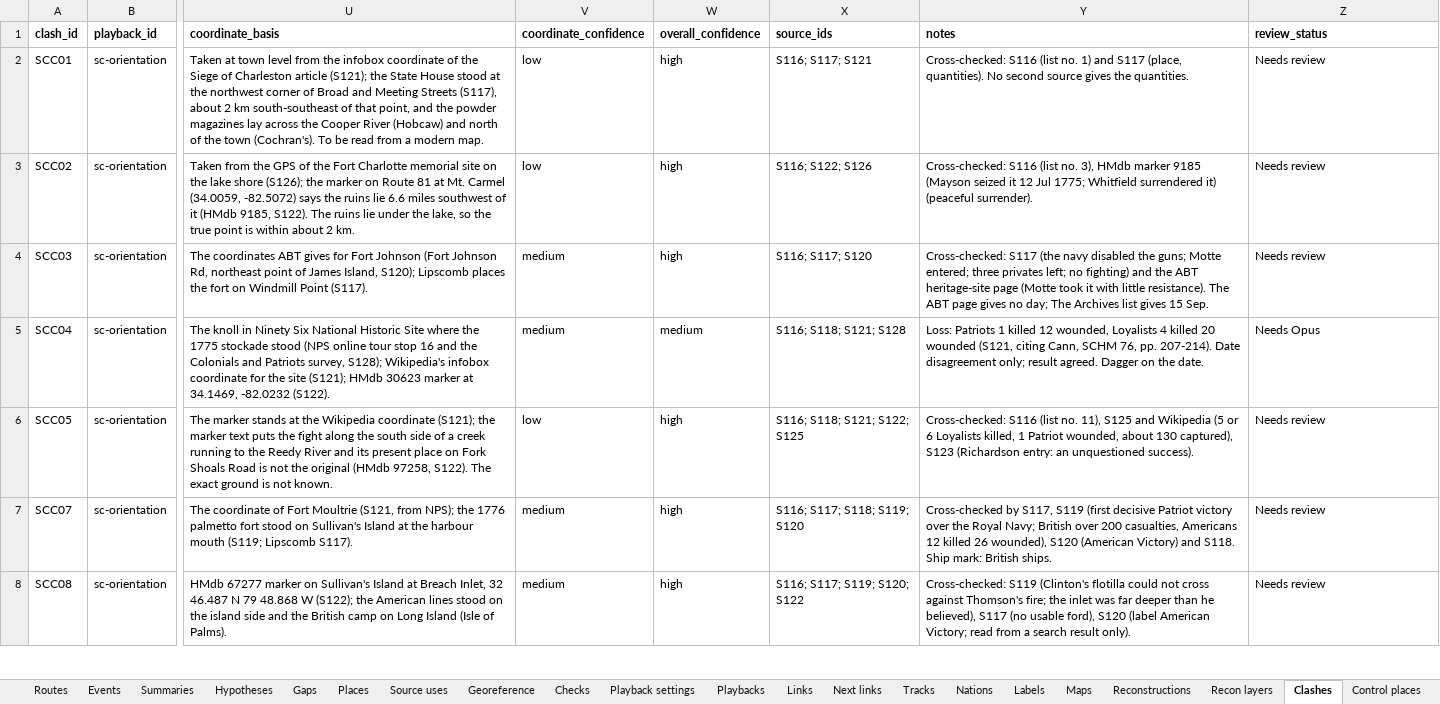
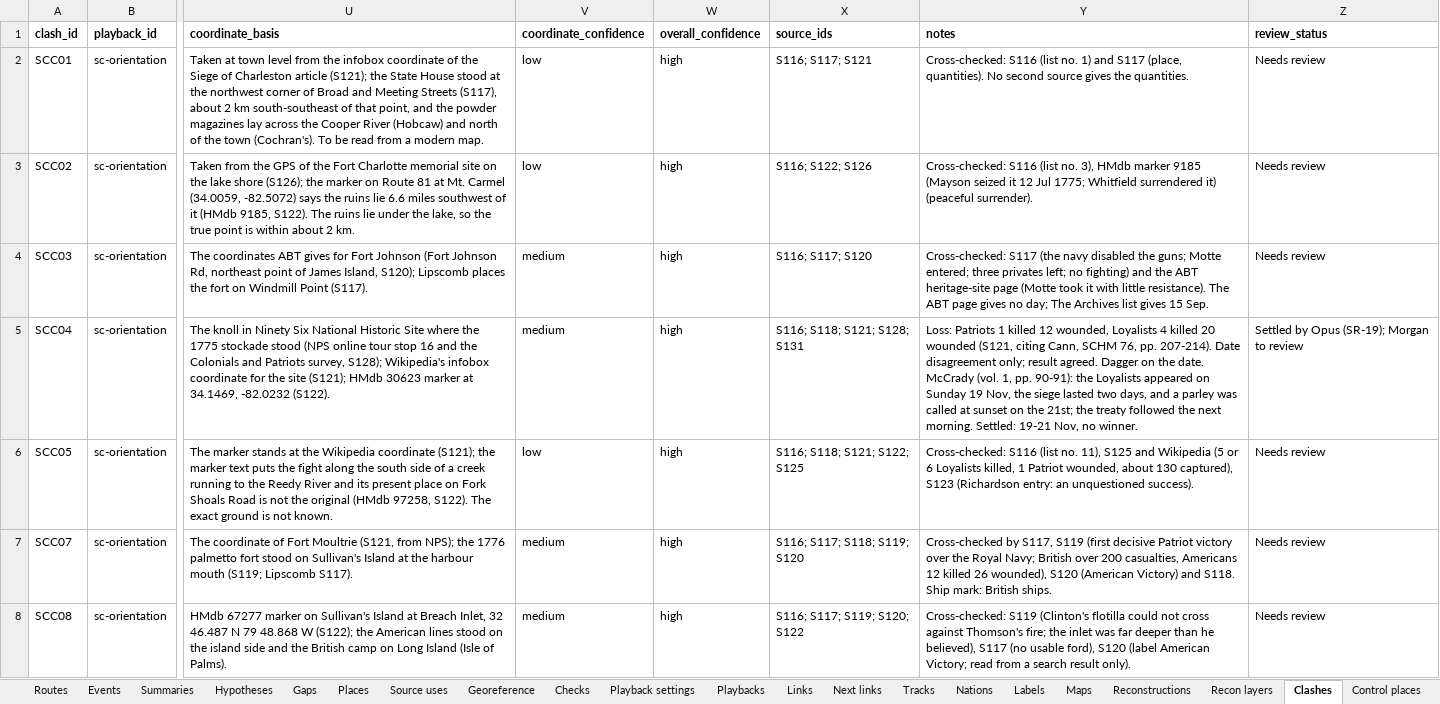
Before and after one commit to mgm9000/WarMapper, an Excel workbook: data/WarMapper battle data/Revolutionary War.xlsx, sheet Clashes, drawn as a sheet; only a part is shown, gaps mark what is left out; values as stored, in another font and other column widths than the file's, no borders; the diff covers the shown part only; the diff names each change by its address in the sheet, - before the commit and + after, or states it on an @@ line.

```diff
--- a/data/WarMapper battle data/Revolutionary War.xlsx (sheet Clashes)
+++ b/data/WarMapper battle data/Revolutionary War.xlsx (sheet Clashes)
-W5 (overall_confidence): medium
+W5 (overall_confidence): high
-X5 (source_ids): S116; S118; S121; S128
+X5 (source_ids): S116; S118; S121; S128; S131
-Y5 (notes): …the date.
+Y5 (notes): …the date. McCrady (vol. 1, pp. 90-91): the Loyalists appeared on Sunday 19 Nov, the siege lasted two days, and a parley was called at sunset on the 21st; the treaty followed the next morning. Settled: 19-21 Nov, no winner.
-Z5 (review_status): Needs Opus
+Z5 (review_status): Settled by Opus (SR-19); Morgan to review
```
Also changed, not shown: 7 added rows and 64 edited cells elsewhere in this sheet, sheet Control, sheet Hypotheses, sheet Control places, sheet Events, sheet Summaries, sheet Playback settings, data/WarMapper battle data/Sources and notes.xlsx, 12 other files.
